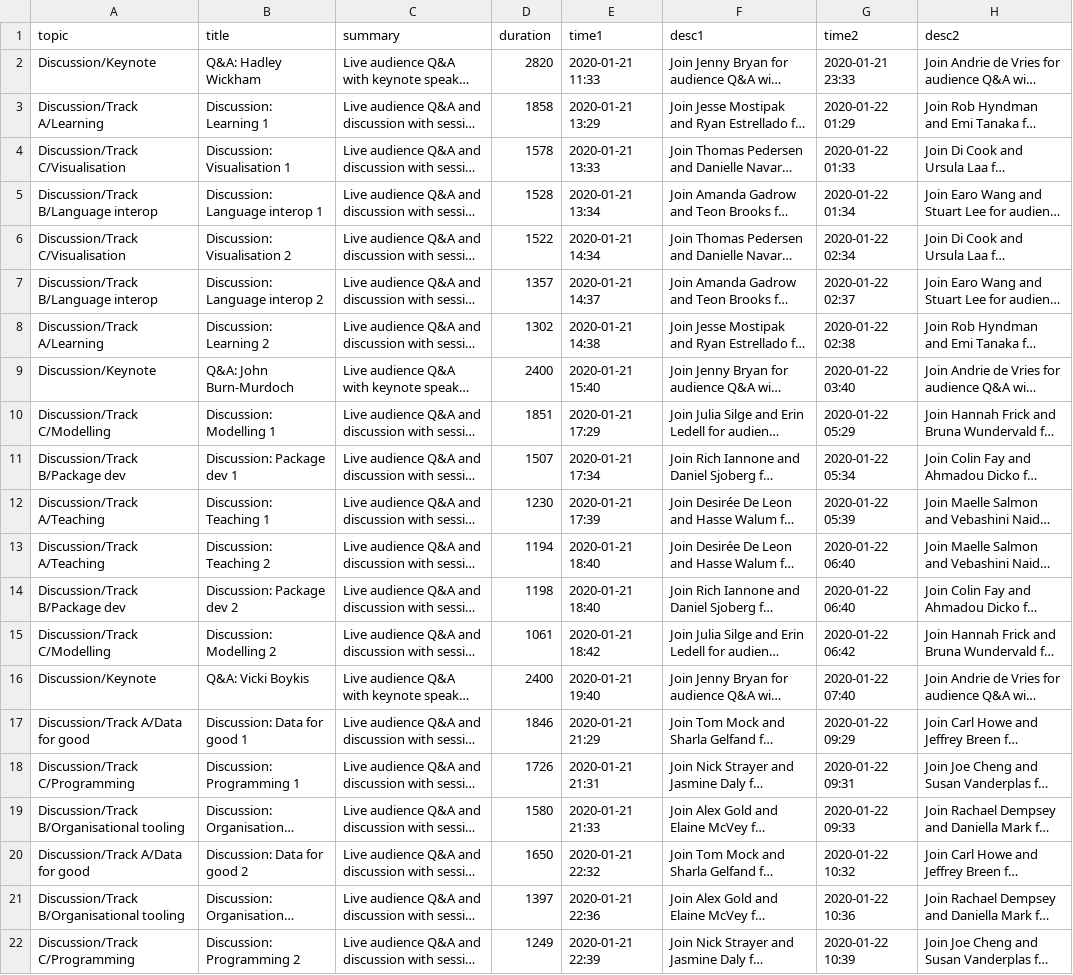
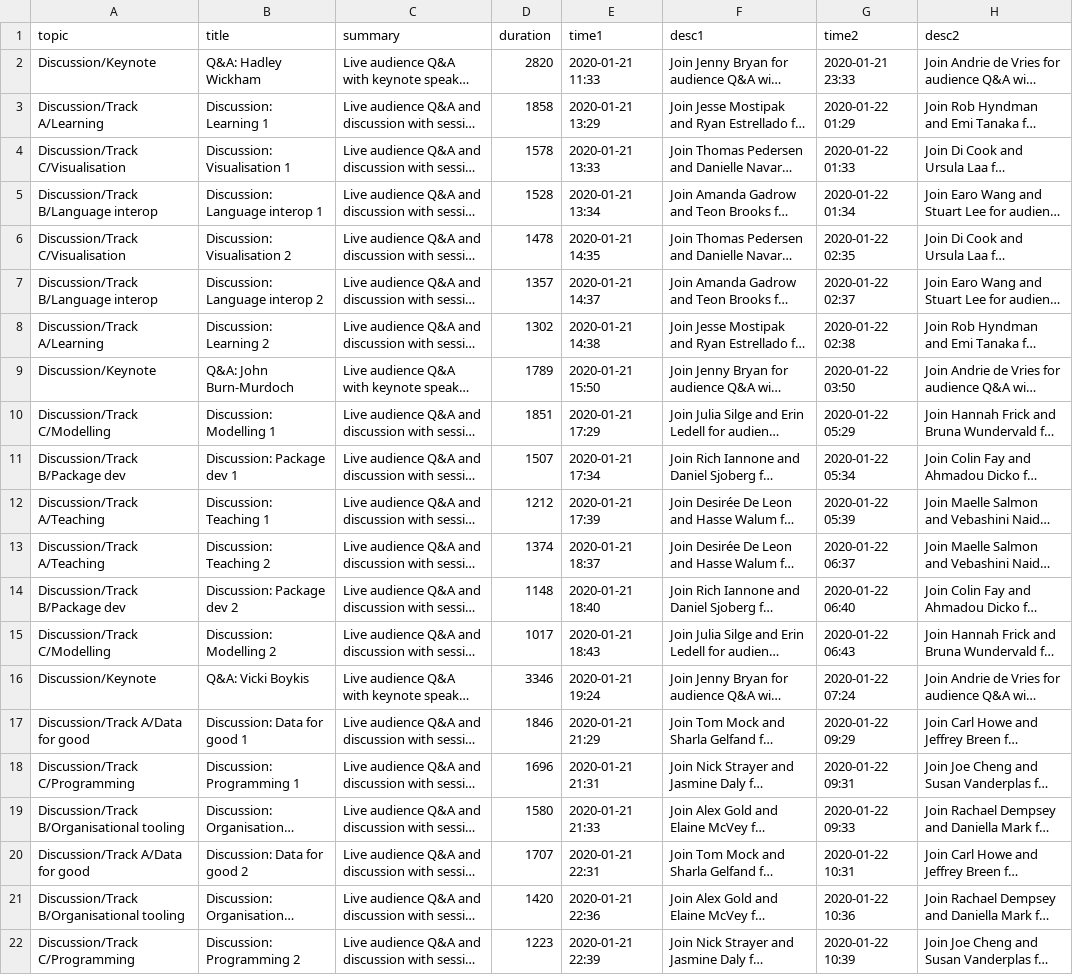
Before and after one commit to rstudio/rstudio-global-2021-program, a CSV file: discussion_sessions.csv, drawn as a sheet; long unchanged cells end in …; the diff names each change by its address in the sheet, - before the commit and + after, or states it on an @@ line.

```diff
--- a/discussion_sessions.csv
+++ b/discussion_sessions.csv
-D6 (duration): 1522
+D6 (duration): 1478
-E6 (time1): 2020-01-21 14:34
+E6 (time1): 2020-01-21 14:35
-G6 (time2): 2020-01-22 02:34
+G6 (time2): 2020-01-22 02:35
-D9 (duration): 2400
+D9 (duration): 1789
-E9 (time1): 2020-01-21 15:40
+E9 (time1): 2020-01-21 15:50
-G9 (time2): 2020-01-22 03:40
+G9 (time2): 2020-01-22 03:50
-D12 (duration): 1230
+D12 (duration): 1212
-D13 (duration): 1194
+D13 (duration): 1374
-E13 (time1): 2020-01-21 18:40
+E13 (time1): 2020-01-21 18:37
-G13 (time2): 2020-01-22 06:40
+G13 (time2): 2020-01-22 06:37
-D14 (duration): 1198
+D14 (duration): 1148
-D15 (duration): 1061
+D15 (duration): 1017
-E15 (time1): 2020-01-21 18:42
+E15 (time1): 2020-01-21 18:43
-G15 (time2): 2020-01-22 06:42
+G15 (time2): 2020-01-22 06:43
-D16 (duration): 2400
+D16 (duration): 3346
-E16 (time1): 2020-01-21 19:40
+E16 (time1): 2020-01-21 19:24
-G16 (time2): 2020-01-22 07:40
+G16 (time2): 2020-01-22 07:24
-D18 (duration): 1726
+D18 (duration): 1696
-D20 (duration): 1650
+D20 (duration): 1707
-E20 (time1): 2020-01-21 22:32
+E20 (time1): 2020-01-21 22:31
-G20 (time2): 2020-01-22 10:32
+G20 (time2): 2020-01-22 10:31
-D21 (duration): 1397
+D21 (duration): 1420
-D22 (duration): 1249
+D22 (duration): 1223
```
Also changed, not shown: export_sessions.csv, talk_times.csv, 3 other files.
